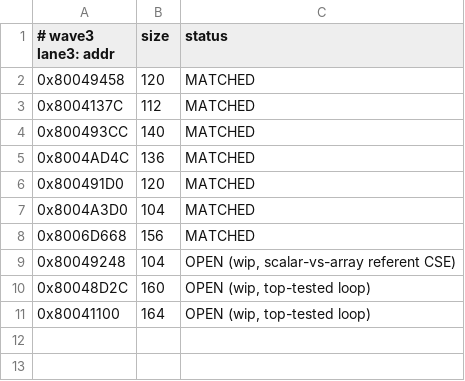
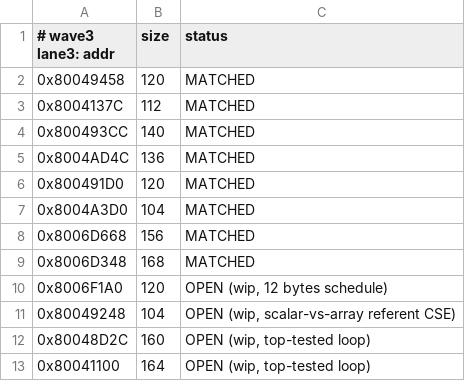
Before and after one commit to ZacheerKour/oceanic-stars-decomp, a TSV file: config/campaign/wave3_lane3.tsv, drawn as a sheet.

```diff
--- a/config/campaign/wave3_lane3.tsv
+++ b/config/campaign/wave3_lane3.tsv
@@ -8,2 +8,4 @@
 0x8006D668	156	MATCHED
+0x8006D348	168	MATCHED
+0x8006F1A0	120	OPEN (wip, 12 bytes schedule)
 0x80049248	104	OPEN (wip, scalar-vs-array referent CSE)
```
Also changed, not shown: config/matches.tsv, 3 other files.
